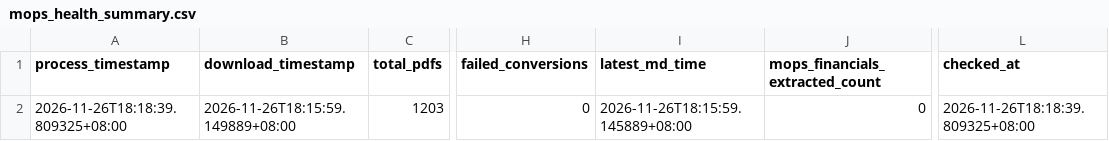
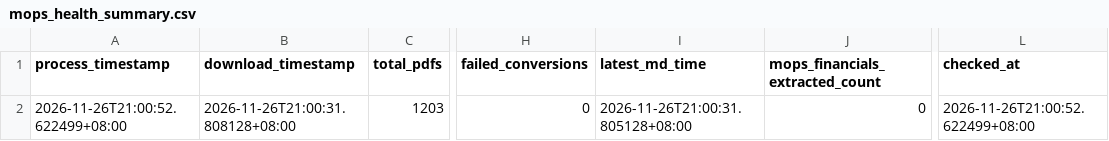
Before and after one commit to wenchiehlee-investment/MOPS, a CSV file: data/reports/mops_health_summary.csv, drawn as a sheet; only a part is shown, gaps mark what is left out; the diff names each change by its address in the sheet, - before the commit and + after, or states it on an @@ line.

```diff
--- a/data/reports/mops_health_summary.csv
+++ b/data/reports/mops_health_summary.csv
-A2 (process_timestamp): 2026-11-26T18:18:39.809325+08:00
+A2 (process_timestamp): 2026-11-26T21:00:52.622499+08:00
-B2 (download_timestamp): 2026-11-26T18:15:59.149889+08:00
+B2 (download_timestamp): 2026-11-26T21:00:31.808128+08:00
-I2 (latest_md_time): 2026-11-26T18:15:59.145889+08:00
+I2 (latest_md_time): 2026-11-26T21:00:31.805128+08:00
-L2 (checked_at): 2026-11-26T18:18:39.809325+08:00
+L2 (checked_at): 2026-11-26T21:00:52.622499+08:00
```
Also changed, not shown: data/reports/mops_matrix_latest.csv.
